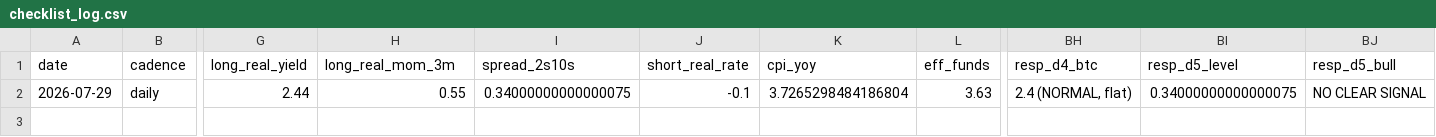
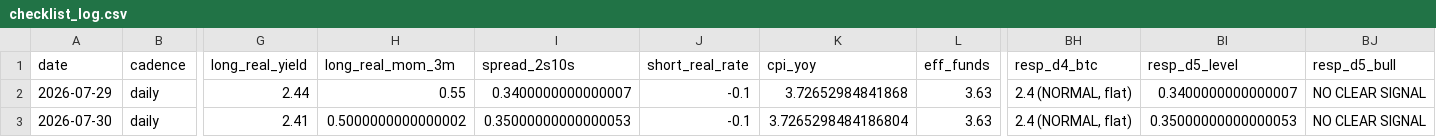
Before and after one commit to timothylundeen2008-web/Portfolio-Tracker, a CSV file: data/checklist_log.csv, drawn as a sheet; only a part is shown, gaps mark what is left out; rows hold the shown columns only; the diff names each change by its address in the sheet, - before the commit and + after, or states it on an @@ line.

Commit message:
data: update checklist_log.csv (2026-07-30 00:06)

```diff
--- a/data/checklist_log.csv
+++ b/data/checklist_log.csv
-I2 (spread_2s10s): 0.34000000000000075
+I2 (spread_2s10s): 0.3400000000000007
-K2 (cpi_yoy): 3.7265298484186804
+K2 (cpi_yoy): 3.72652984841868
-BI2 (resp_d5_level): 0.34000000000000075
+BI2 (resp_d5_level): 0.3400000000000007
+row 3: 2026-07-30 | daily | 2.41 | 0.5000000000000002 | 0.35000000000000053 | -0.1 | 3.7265298484186804 | 3.63 | 2.4 (NORMAL, flat) | 0.35000000000000053 | NO CLEAR SIGNAL
```
